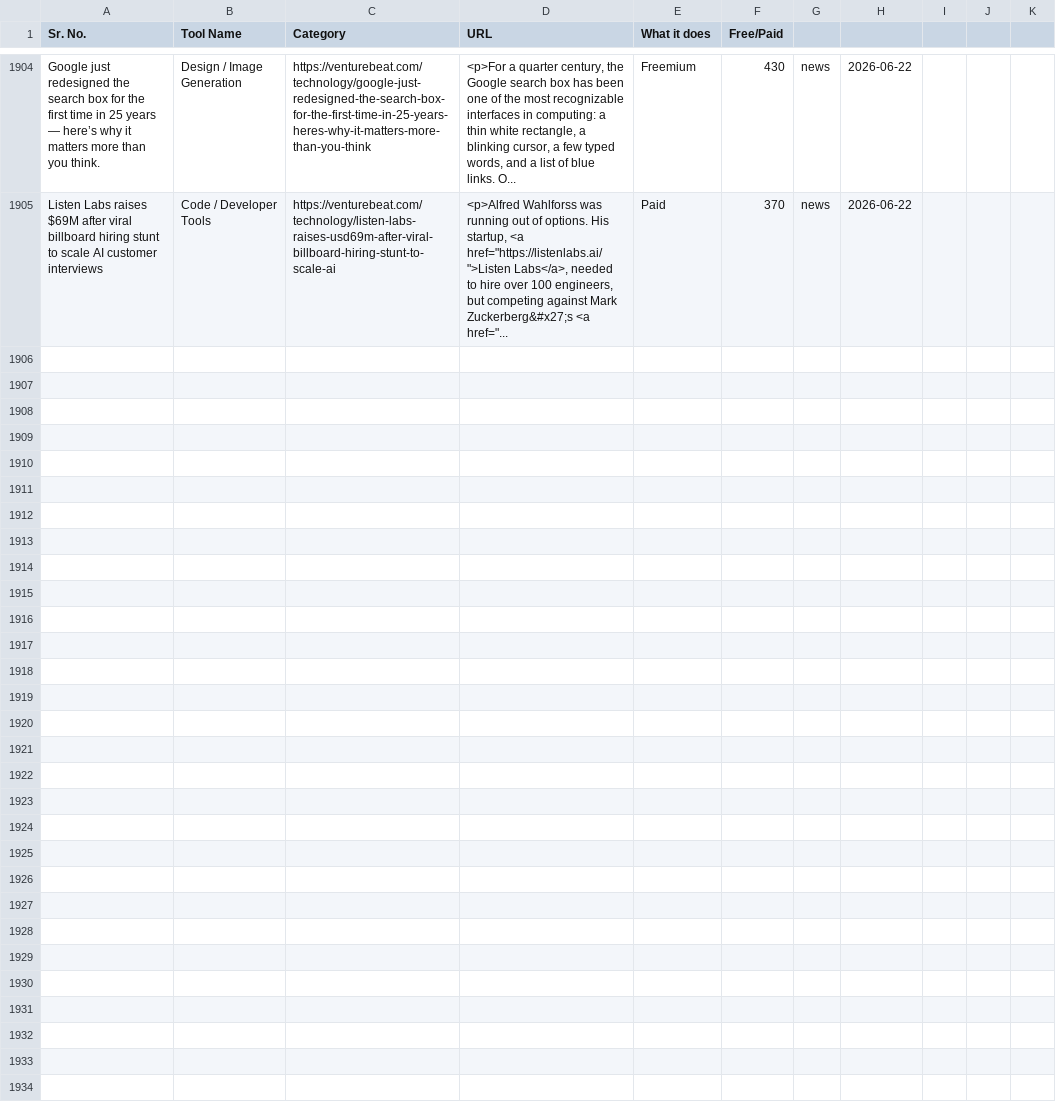
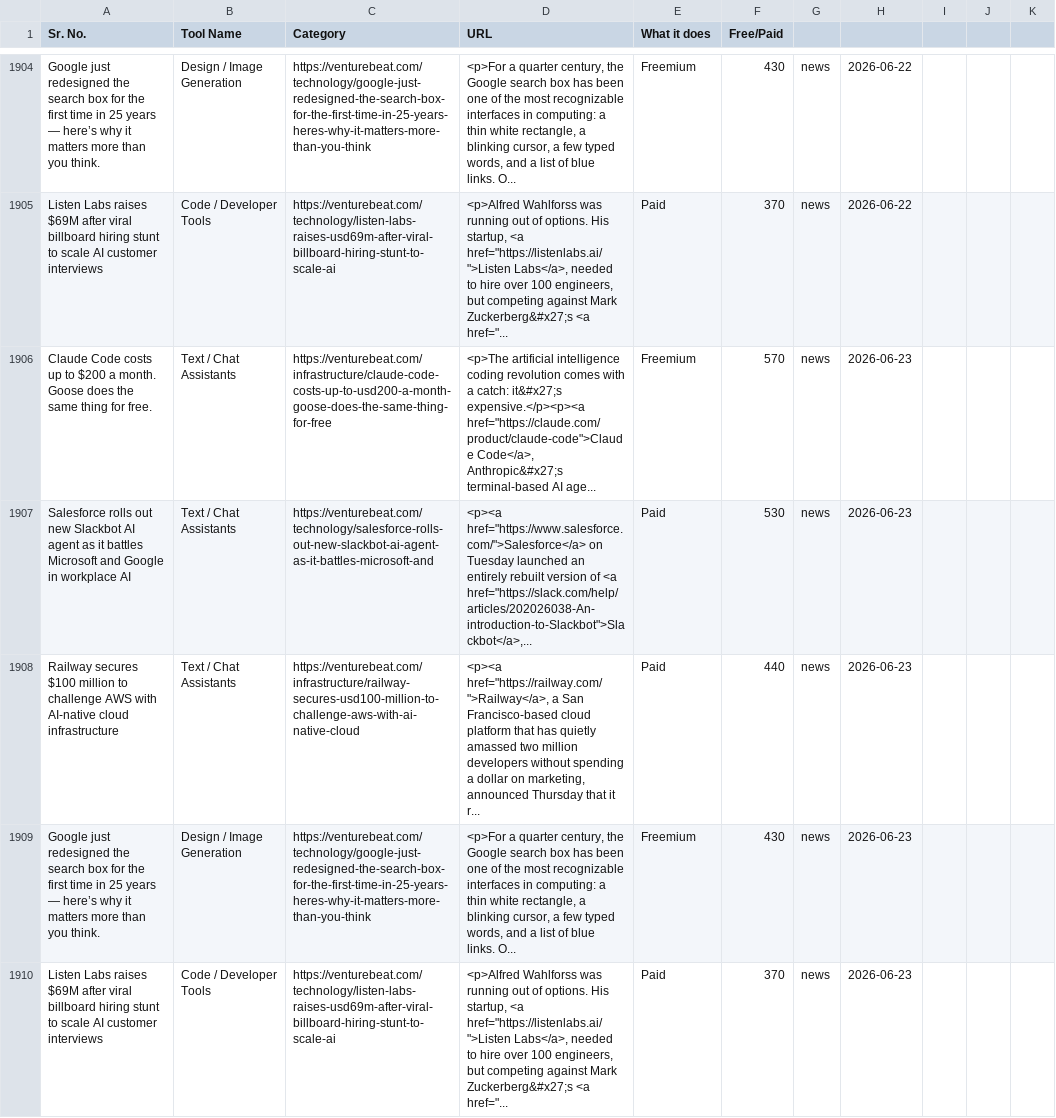
Before and after one commit to viraj89/ai-resources-and-tools, a CSV file: data/master_resources.csv, drawn as a sheet; only a part is shown, gaps mark what is left out; the diff names each change by its address in the sheet, - before the commit and + after, or states it on an @@ line.

```diff
--- a/data/master_resources.csv
+++ b/data/master_resources.csv
+row 1906: Claude Code costs up to $200 a month. Goose does the same thing for free. | Text / Chat Assistants | https://venturebeat.com/infrastructure/claude-code-costs-up-to-usd200-a-month-goose-does-the-same-thing-for-free | <p>The artificial intelligence coding revolution comes with a catch: it&#x27;s expensive.</p><p><a href="https://claude.com/product/claude-code">Claude Code</a>, Anthropic&#x27;s terminal-based AI age... | Freemium | 570 | news | 2026-06-23
+row 1907: Salesforce rolls out new Slackbot AI agent as it battles Microsoft and Google in workplace AI | Text / Chat Assistants | https://venturebeat.com/technology/salesforce-rolls-out-new-slackbot-ai-agent-as-it-battles-microsoft-and | <p><a href="https://www.salesforce.com/">Salesforce</a> on Tuesday launched an entirely rebuilt version of <a href="https://slack.com/help/articles/202026038-An-introduction-to-Slackbot">Slackbot</a>,... | Paid | 530 | news | 2026-06-23
+row 1908: Railway secures $100 million to challenge AWS with AI-native cloud infrastructure | Text / Chat Assistants | https://venturebeat.com/infrastructure/railway-secures-usd100-million-to-challenge-aws-with-ai-native-cloud | <p><a href="https://railway.com/">Railway</a>, a San Francisco-based cloud platform that has quietly amassed two million developers without spending a dollar on marketing, announced Thursday that it r... | Paid | 440 | news | 2026-06-23
+row 1909: Google just redesigned the search box for the first time in 25 years — here’s why it matters more than you think. | Design / Image Generation | https://venturebeat.com/technology/google-just-redesigned-the-search-box-for-the-first-time-in-25-years-heres-why-it-matters-more-than-you-think | <p>For a quarter century, the Google search box has been one of the most recognizable interfaces in computing: a thin white rectangle, a blinking cursor, a few typed words, and a list of blue links. O... | Freemium | 430 | news | 2026-06-23
+row 1910: Listen Labs raises $69M after viral billboard hiring stunt to scale AI customer interviews | Code / Developer Tools | https://venturebeat.com/technology/listen-labs-raises-usd69m-after-viral-billboard-hiring-stunt-to-scale-ai | <p>Alfred Wahlforss was running out of options. His startup, <a href="https://listenlabs.ai/">Listen Labs</a>, needed to hire over 100 engineers, but competing against Mark Zuckerberg&#x27;s <a href="... | Paid | 370 | news | 2026-06-23
```
Also changed, not shown: 5 other files.
